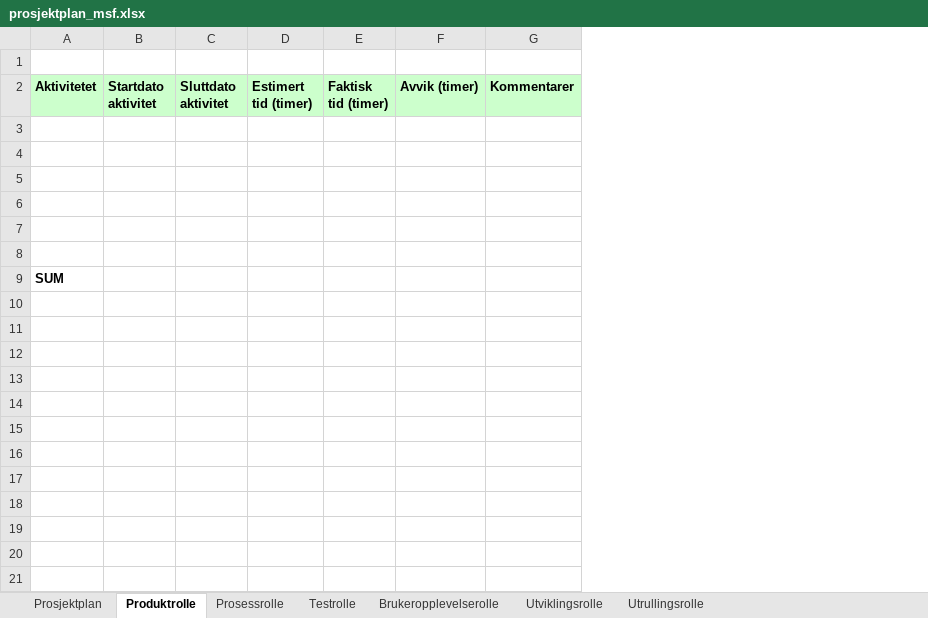
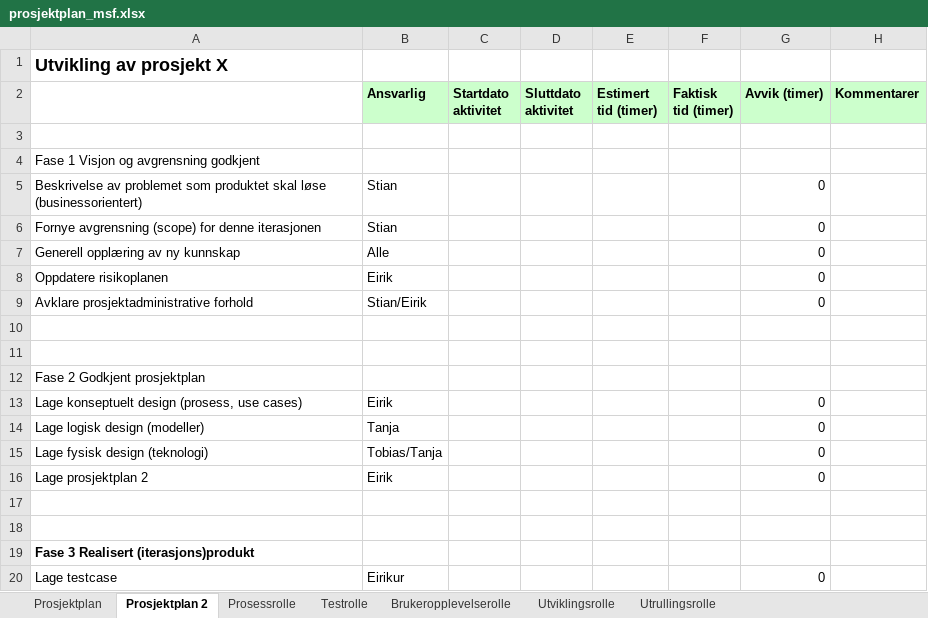
Before and after one commit to Brenin/PJ2100-Gruppe21, an Excel workbook: Dokumentasjon og MSF/prosjektplan_msf.xlsx, sheet Prosjektplan 2, drawn as a sheet; only a part is shown; values as stored, in another font and other column widths than the file's, no borders; removed rows and columns are numbered as before the commit, all else as after; the diff covers the shown part only; the diff names each change by its address in the sheet, - before the commit and + after, or states it on an @@ line.

Commit message:
Oppdatert for 2. Iterasjon

```diff
--- a/Dokumentasjon og MSF/prosjektplan_msf.xlsx (sheet Prosjektplan 2)
+++ b/Dokumentasjon og MSF/prosjektplan_msf.xlsx (sheet Prosjektplan 2)
-sheet tab: Produktrolle
+sheet tab: Prosjektplan 2
-column A (Aktivitetet), row 9: SUM
+column A, rows 1-9: Utvikling av prosjekt X |  |  | Fase 1 Visjon og avgrensning godkjent | Beskrivelse av problemet som produktet skal løse (businessorientert) | Fornye avgrensning (scope) for denne iterasjonen | Generell opplæring av ny kunnskap | Oppdatere risikoplanen | Avklare prosjektadministrative forhold
+column B (Ansvarlig), rows 5-9: Stian | Stian | Alle | Eirik | Stian/Eirik
-column F (Avvik (timer)), empty
+column G (Avvik (timer)), rows 5-9: all 0
-row 5: (empty)
+row 5: Beskrivelse av problemet som produktet skal løse (businessorientert) | Stian |  |  |  |  | 0
-row 6: (empty)
+row 6: Fornye avgrensning (scope) for denne iterasjonen | Stian |  |  |  |  | 0
-row 7: (empty)
+row 7: Generell opplæring av ny kunnskap | Alle |  |  |  |  | 0
-row 8: (empty)
+row 8: Oppdatere risikoplanen | Eirik |  |  |  |  | 0
+row 10: (empty)
+row 11: (empty)
+row 12: Fase 2 Godkjent prosjektplan
+row 13: Lage konseptuelt design (prosess, use cases) | Eirik |  |  |  |  | 0
+row 14: Lage logisk design (modeller) | Tanja |  |  |  |  | 0
+row 15: Lage fysisk design (teknologi) | Tobias/Tanja |  |  |  |  | 0
+row 16: Lage prosjektplan 2 | Eirik |  |  |  |  | 0
+row 17: (empty)
+row 18: (empty)
+row 19: Fase 3 Realisert (iterasjons)produkt
+row 20: Lage testcase | Eirikur |  |  |  |  | 0
```
Also changed, not shown: 20 added rows elsewhere in this sheet, 1 other file.
